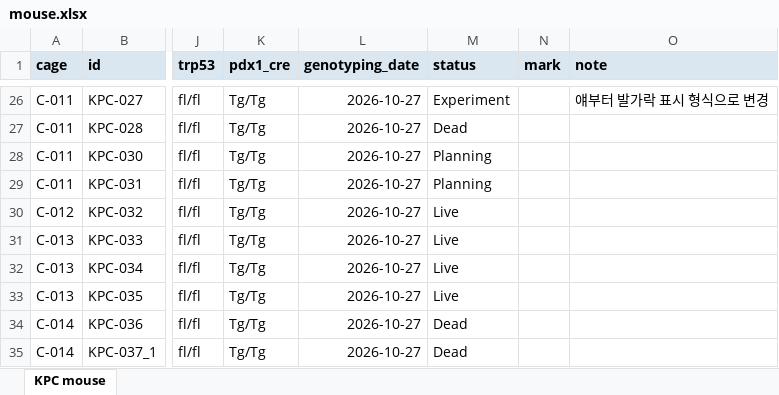
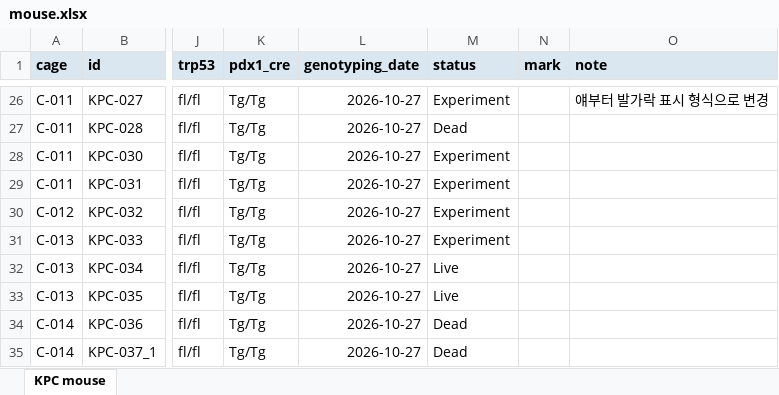
Before and after one commit to splab8247/lab-stock, an Excel workbook: mouse.xlsx, sheet KPC mouse, drawn as a sheet; only a part is shown, gaps mark what is left out; values as stored, in another font and other column widths than the file's, no borders; conditional formats not drawn; the diff names each change by its address in the sheet, - before the commit and + after, or states it on an @@ line.

```diff
--- a/mouse.xlsx (sheet KPC mouse)
+++ b/mouse.xlsx (sheet KPC mouse)
-M28:M29 (status): Planning
+M28:M29 (status): Experiment
-M30:M31 (status): Live
+M30:M31 (status): Experiment
```
Also changed, not shown: stock.xlsx.
